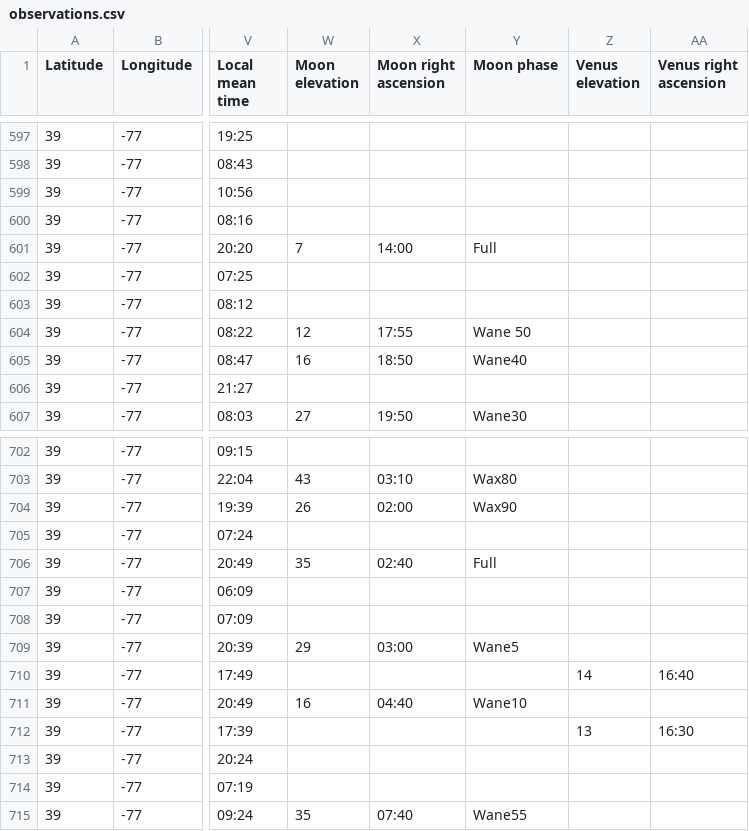
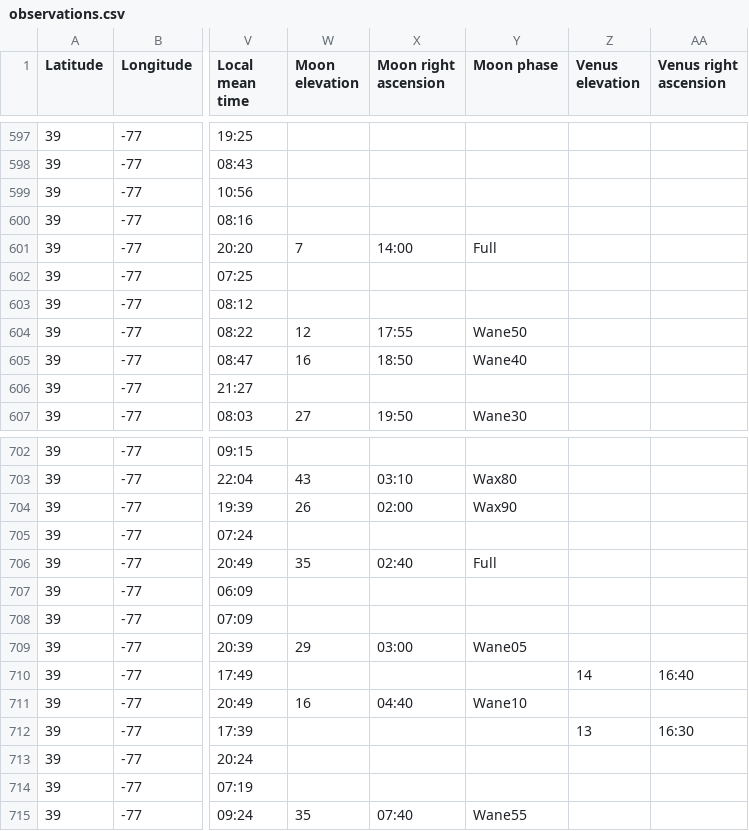
Before and after one commit to kb1dds/astrolabe_analysis, a CSV file: observations.csv, drawn as a sheet; only a part is shown, gaps mark what is left out; the diff covers the shown part only; the diff names each change by its address in the sheet, - before the commit and + after, or states it on an @@ line.

Commit message:
Handling Moon and Venus phase

```diff
--- a/observations.csv
+++ b/observations.csv
-Y604 (Moon phase): Wane 50
+Y604 (Moon phase): Wane50
-Y709 (Moon phase): Wane5
+Y709 (Moon phase): Wane05
```
Also changed, not shown: 5 edited cells elsewhere in this file, 1 other file.
